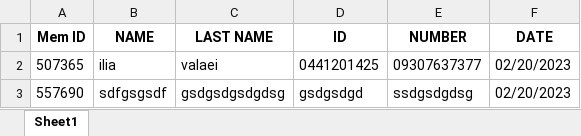
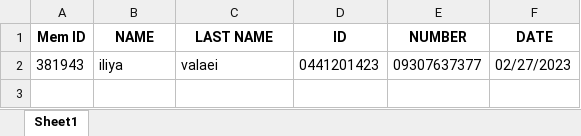
Before and after one commit to iliyawv/NILA-Library-manager, an Excel workbook: db/user.xlsx, sheet Sheet1, drawn as a sheet; values as stored, in another font and other column widths than the file's, no borders; the diff names each change by its address in the sheet, - before the commit and + after, or states it on an @@ line.

```diff
--- a/db/user.xlsx (sheet Sheet1)
+++ b/db/user.xlsx (sheet Sheet1)
-A2 (Mem ID): 507365
+A2 (Mem ID): 381943
-B2 (NAME): ilia
+B2 (NAME): iliya
-D2 (ID): 0441201425
+D2 (ID): 0441201423
-F2 (DATE): 02/20/2023
+F2 (DATE): 02/27/2023
-row 3: 557690 | sdfgsgsdf | gsdgsdgsdgdsg | gsdgsdgd | ssdgsdgdsg | 02/20/2023
```
Also changed, not shown: 2 other files.
